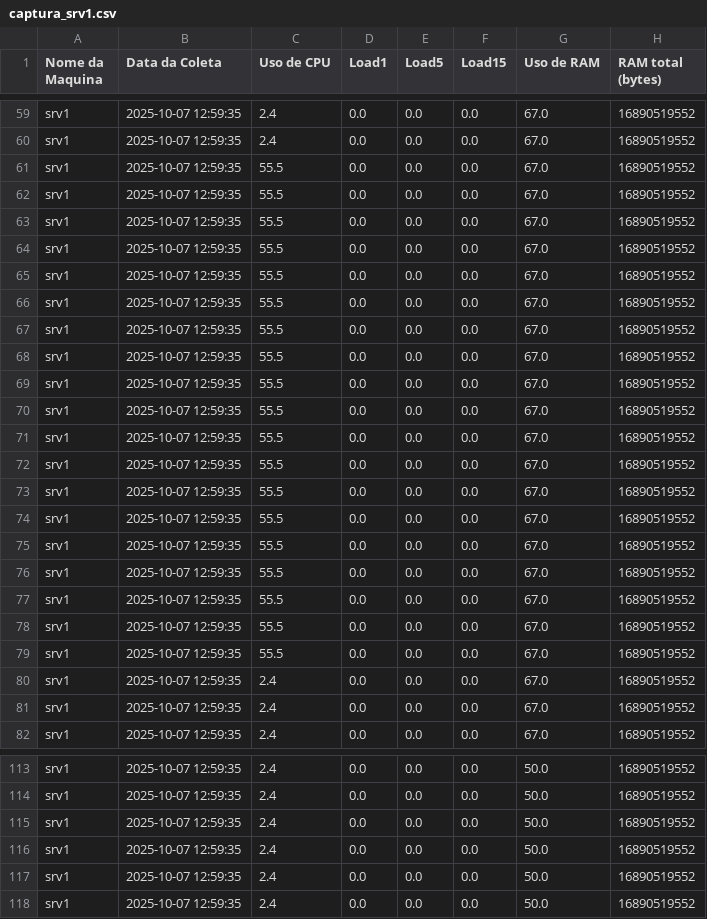
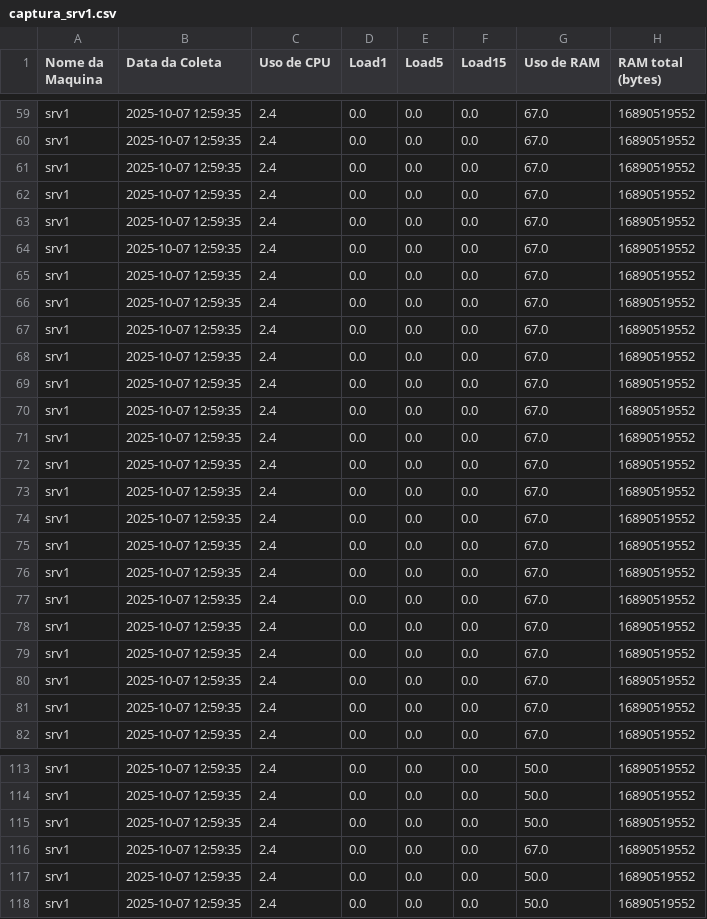
Before and after one commit to Rafael-Mechi/VitalViewEtl, a CSV file: captura_srv1.csv, drawn as a sheet; only a part is shown, gaps mark what is left out; the diff covers the shown part only; the diff names each change by its address in the sheet, - before the commit and + after, or states it on an @@ line.

```diff
--- a/captura_srv1.csv
+++ b/captura_srv1.csv
-C61:C79 (Uso de CPU): 55.5
+C61:C79 (Uso de CPU): 2.4
-G116 (Uso de RAM): 50.0
+G116 (Uso de RAM): 67.0
```
Also changed, not shown: 26 edited cells elsewhere in this file, 2 other files.
